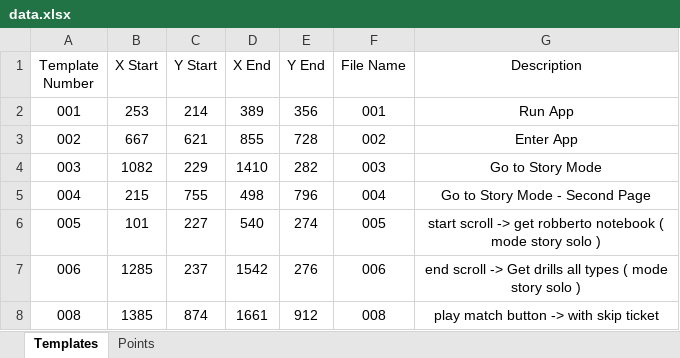
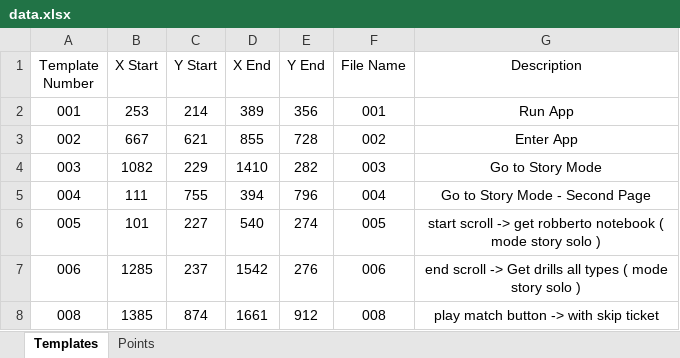
Before and after one commit to mhdr/captaintsubasapy, an Excel workbook: data.xlsx, sheet Templates, drawn as a sheet; only a part is shown; values as stored, in another font and other column widths than the file's, no borders; the diff names each change by its address in the sheet, - before the commit and + after, or states it on an @@ line.

```diff
--- a/data.xlsx (sheet Templates)
+++ b/data.xlsx (sheet Templates)
-B5 (X Start): 215
+B5 (X Start): 111
-D5 (X End): 498
+D5 (X End): 394
```
Also changed, not shown: 2 other files.
